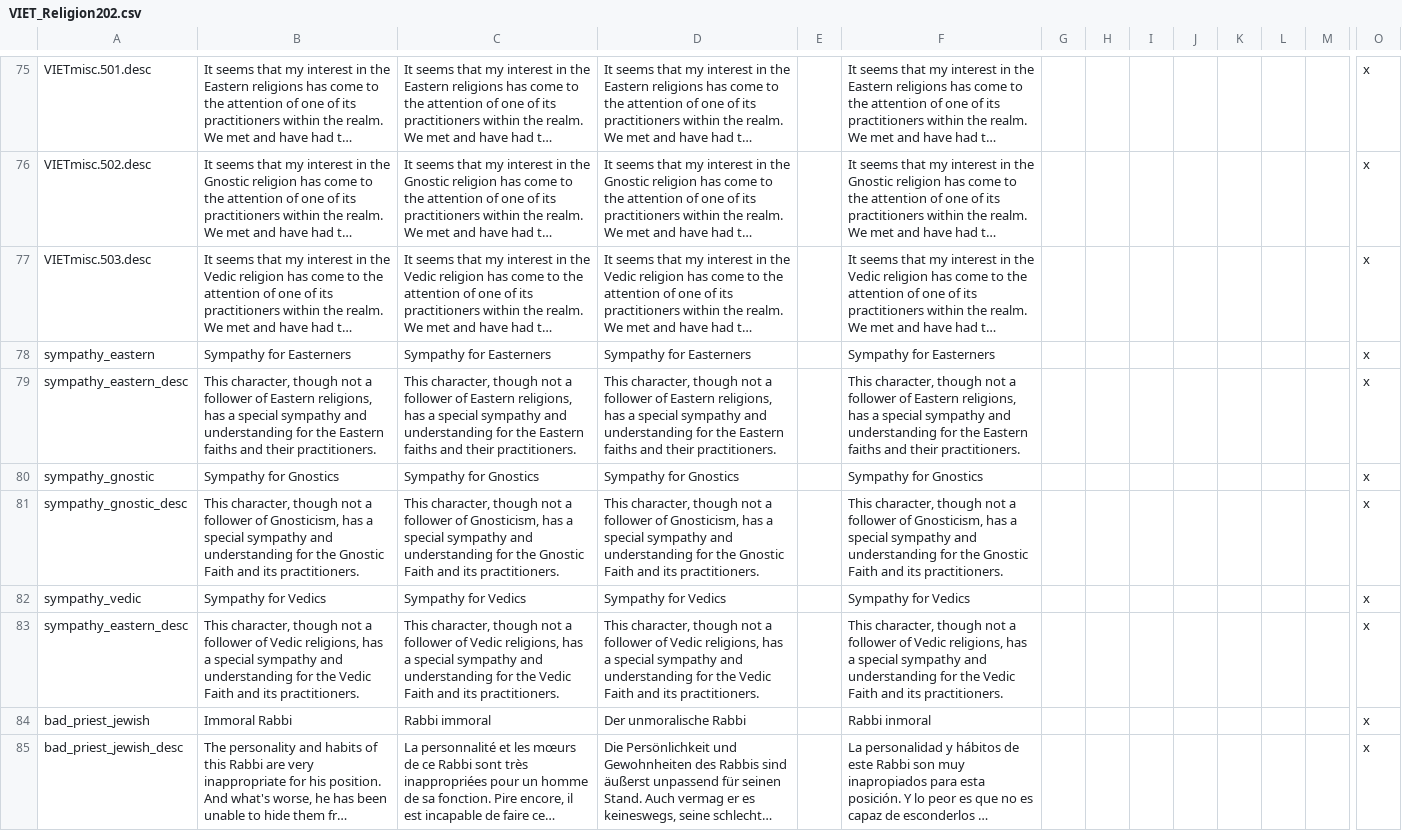
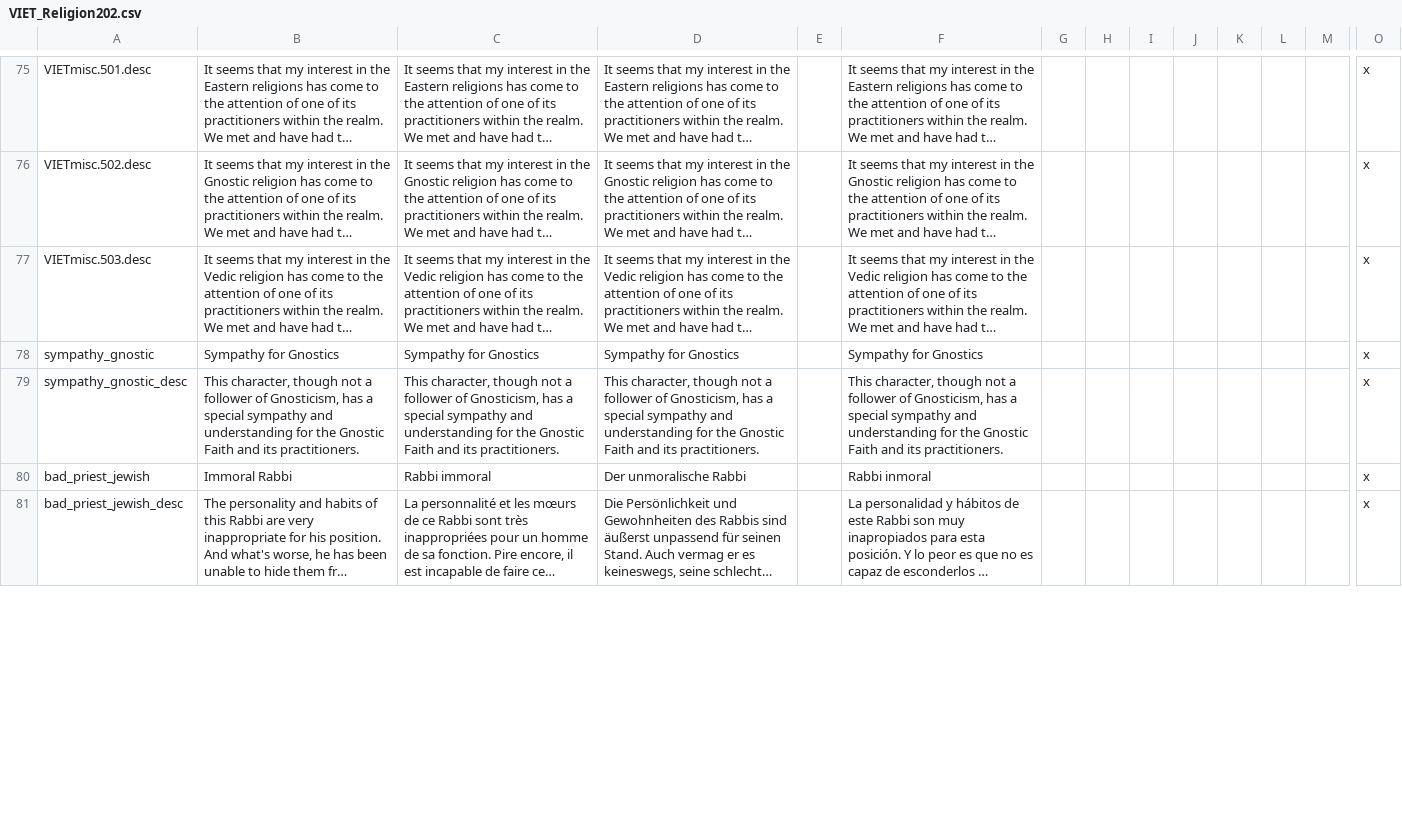
Before and after one commit to cybrxkhan/VIET, a CSV file: VIET_Assets/localisation/VIET_Religion202.csv, drawn as a sheet; only a part is shown, gaps mark what is left out; long unchanged cells end in …; rows hold the shown columns only; the diff covers the shown part only; the diff names each change by its address in the sheet, - before the commit and + after, or states it on an @@ line.

Commit message:
Cleaned up the sympathy/bad priest trait mess

```diff
--- a/VIET_Assets/localisation/VIET_Religion202.csv
+++ b/VIET_Assets/localisation/VIET_Religion202.csv
-row 78: sympathy_eastern | Sympathy for Easterners | Sympathy for Easterners | Sympathy for Easterners |  | Sympathy for Easterners |  |  |  |  |  |  |  | x
-row 79: sympathy_eastern_desc | This character, though not a follower of Eastern religions, has a special sympathy and understanding for the Eastern faiths and their practitioners. | This character, though not a follower of Eastern religions, has a special sympathy and understanding for the Eastern faiths and their practitioners. | This character, though not a follower of Eastern religions, has a special sympathy and understanding for the Eastern faiths and their practitioners. |  | This character, though not a follower of Eastern religions, has a special sympathy and understanding for the Eastern faiths and their practitioners. |  |  |  |  |  |  |  | x
-row 82: sympathy_vedic | Sympathy for Vedics | Sympathy for Vedics | Sympathy for Vedics |  | Sympathy for Vedics |  |  |  |  |  |  |  | x
-row 83: sympathy_eastern_desc | This character, though not a follower of Vedic religions, has a special sympathy and understanding for the Vedic Faith and its practitioners. | This character, though not a follower of Vedic religions, has a special sympathy and understanding for the Vedic Faith and its practitioners. | This character, though not a follower of Vedic religions, has a special sympathy and understanding for the Vedic Faith and its practitioners. |  | This character, though not a follower of Vedic religions, has a special sympathy and understanding for the Vedic Faith and its practitioners. |  |  |  |  |  |  |  | x
```
Also changed, not shown: 2 removed rows and 2 edited cells elsewhere in this file, VIET_Assets/localisation/VIET_Religion.csv, 9 other files.
